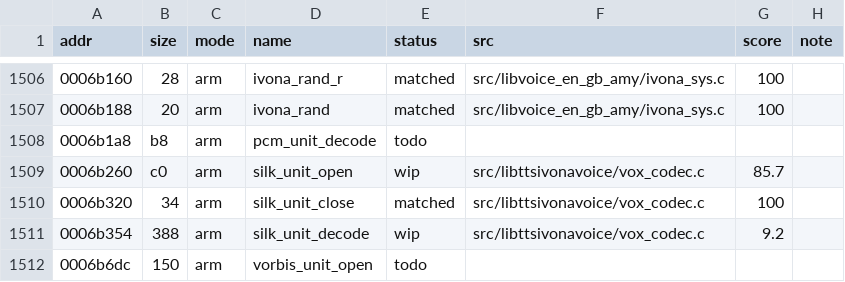
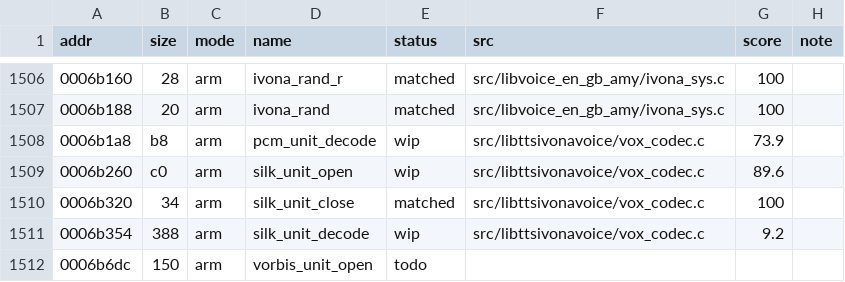
Before and after one commit to sweetbbak/open-ivona, a TSV file: symbols/libttsivonavoice.funcs.tsv, drawn as a sheet; only a part is shown, gaps mark what is left out.

```diff
--- a/symbols/libttsivonavoice.funcs.tsv
+++ b/symbols/libttsivonavoice.funcs.tsv
@@ -1507,4 +1507,4 @@ addr	size	mode	name	status	src	score	note
 0006b188	20	arm	ivona_rand	matched	src/libvoice_en_gb_amy/ivona_sys.c	100	
-0006b1a8	b8	arm	pcm_unit_decode	todo			
-0006b260	c0	arm	silk_unit_open	wip	src/libttsivonavoice/vox_codec.c	85.7	
+0006b1a8	b8	arm	pcm_unit_decode	wip	src/libttsivonavoice/vox_codec.c	73.9	
+0006b260	c0	arm	silk_unit_open	wip	src/libttsivonavoice/vox_codec.c	89.6	
 0006b320	34	arm	silk_unit_close	matched	src/libttsivonavoice/vox_codec.c	100	
```
Also changed, not shown: 4 other files.
